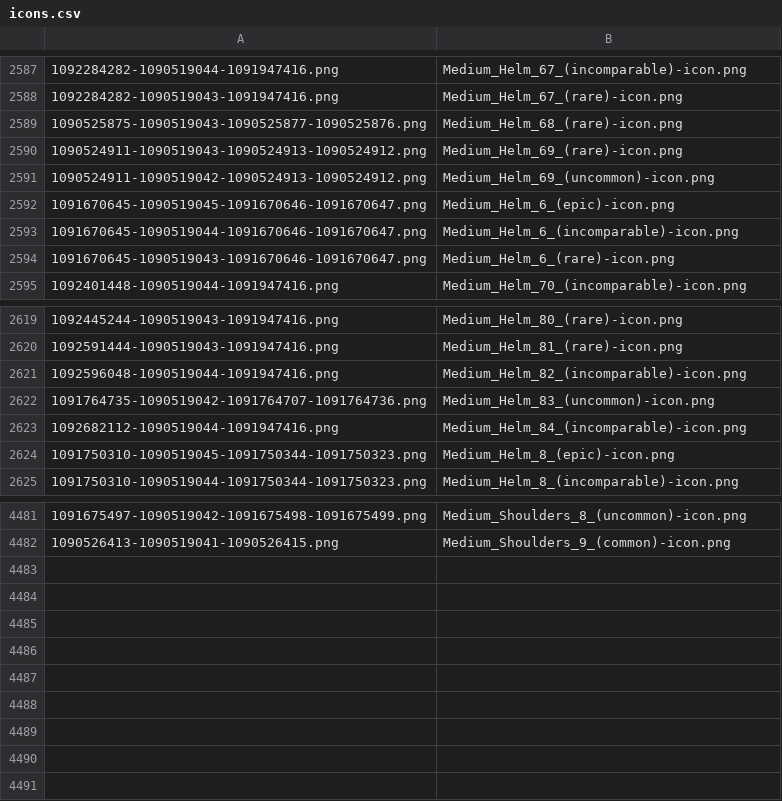
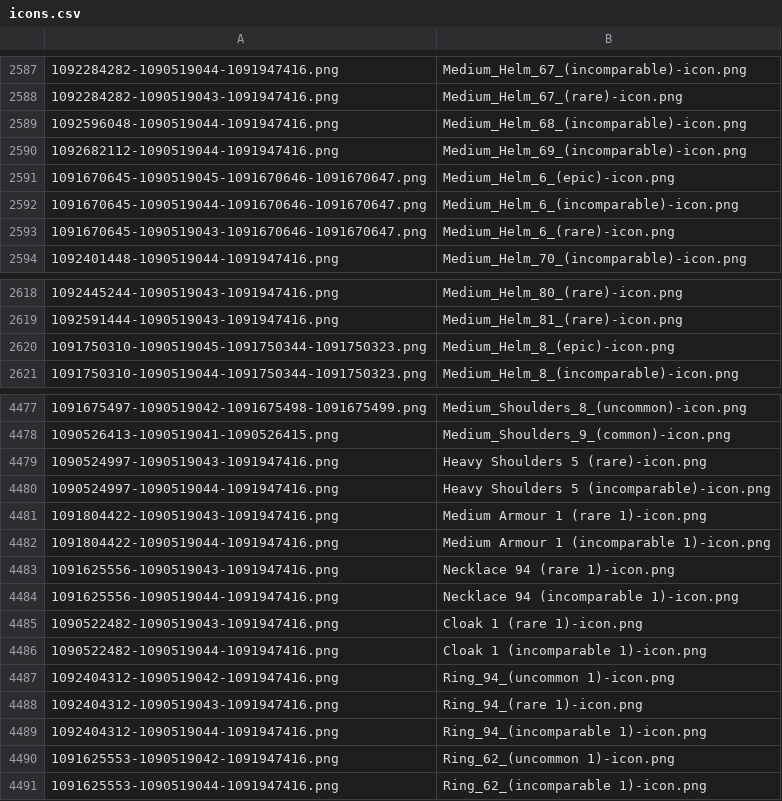
Before and after one commit to Dromo/lotrowiki, a CSV file: icons.csv, drawn as a sheet; only a part is shown, gaps mark what is left out; removed rows and columns are numbered as before the commit, all else as after; the diff names each change by its address in the sheet, - before the commit and + after, or states it on an @@ line.

Commit message:
Icon renaming

```diff
--- a/icons.csv
+++ b/icons.csv
-row 2589: 1090525875-1090519043-1090525877-1090525876.png | Medium_Helm_68_(rare)-icon.png
-row 2590: 1090524911-1090519043-1090524913-1090524912.png | Medium_Helm_69_(rare)-icon.png
-row 2591: 1090524911-1090519042-1090524913-1090524912.png | Medium_Helm_69_(uncommon)-icon.png
+row 2589: 1092596048-1090519044-1091947416.png | Medium_Helm_68_(incomparable)-icon.png
+row 2590: 1092682112-1090519044-1091947416.png | Medium_Helm_69_(incomparable)-icon.png
-row 2621: 1092596048-1090519044-1091947416.png | Medium_Helm_82_(incomparable)-icon.png
-row 2622: 1091764735-1090519042-1091764707-1091764736.png | Medium_Helm_83_(uncommon)-icon.png
-row 2623: 1092682112-1090519044-1091947416.png | Medium_Helm_84_(incomparable)-icon.png
+row 4479: 1090524997-1090519043-1091947416.png | Heavy Shoulders 5 (rare)-icon.png
+row 4480: 1090524997-1090519044-1091947416.png | Heavy Shoulders 5 (incomparable)-icon.png
+row 4481: 1091804422-1090519043-1091947416.png | Medium Armour 1 (rare 1)-icon.png
+row 4482: 1091804422-1090519044-1091947416.png | Medium Armour 1 (incomparable 1)-icon.png
+row 4483: 1091625556-1090519043-1091947416.png | Necklace 94 (rare 1)-icon.png
+row 4484: 1091625556-1090519044-1091947416.png | Necklace 94 (incomparable 1)-icon.png
+row 4485: 1090522482-1090519043-1091947416.png | Cloak 1 (rare 1)-icon.png
+row 4486: 1090522482-1090519044-1091947416.png | Cloak 1 (incomparable 1)-icon.png
+row 4487: 1092404312-1090519042-1091947416.png | Ring_94_(uncommon 1)-icon.png
+row 4488: 1092404312-1090519043-1091947416.png | Ring_94_(rare 1)-icon.png
+row 4489: 1092404312-1090519044-1091947416.png | Ring_94_(incomparable 1)-icon.png
+row 4490: 1091625553-1090519042-1091947416.png | Ring_62_(uncommon 1)-icon.png
+row 4491: 1091625553-1090519044-1091947416.png | Ring_62_(incomparable 1)-icon.png
```
